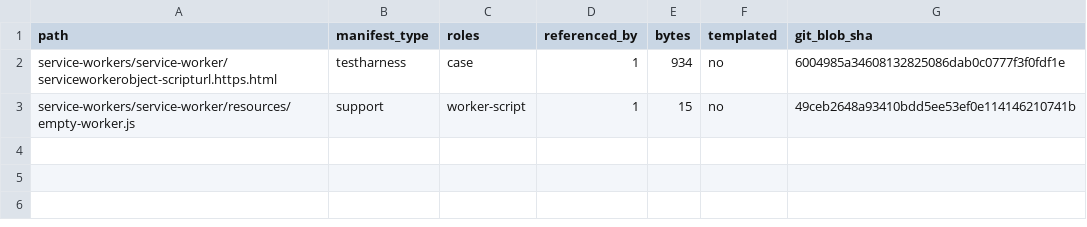
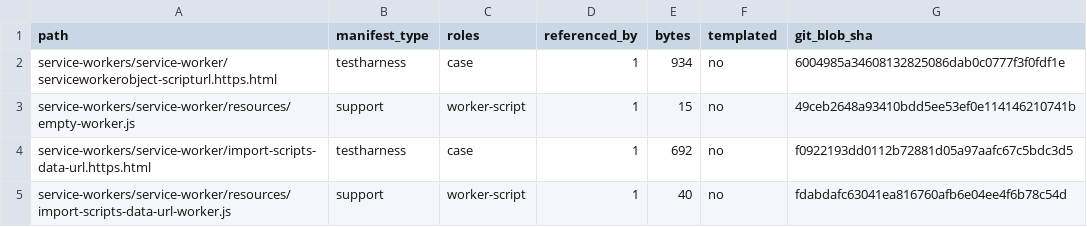
Before and after one commit to leizongmin/ZeroWeb, a TSV file: docs/goal/service-workers/evidence/2026-08-19-worker-global-static-assets.tsv, drawn as a sheet.

Commit message:
feat(service-worker): execute imported script graphs

```diff
--- a/docs/goal/service-workers/evidence/2026-08-19-worker-global-static-assets.tsv
+++ b/docs/goal/service-workers/evidence/2026-08-19-worker-global-static-assets.tsv
@@ -3 +3,3 @@ service-workers/service-worker/serviceworkerobject-scripturl.https.html	testharn
 service-workers/service-worker/resources/empty-worker.js	support	worker-script	1	15	no	49ceb2648a93410bdd5ee53ef0e114146210741b
+service-workers/service-worker/import-scripts-data-url.https.html	testharness	case	1	692	no	f0922193dd0112b72881d05a97aafc67c5bdc3d5
+service-workers/service-worker/resources/import-scripts-data-url-worker.js	support	worker-script	1	40	no	fdabdafc63041ea816760afb6e04ee4f6b78c54d
```
Also changed, not shown: docs/goal/service-workers/evidence/2026-08-19-worker-global-import-review.tsv, docs/goal/service-workers/evidence/2026-08-19-worker-global-static-subtests.tsv, 27 other files.
